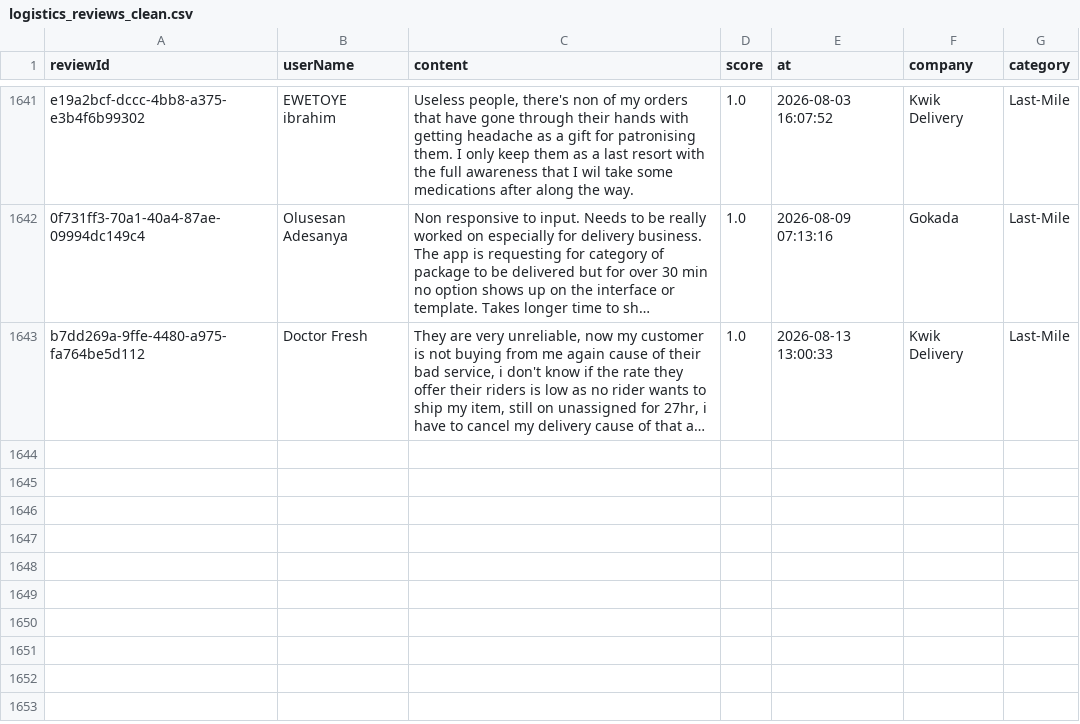
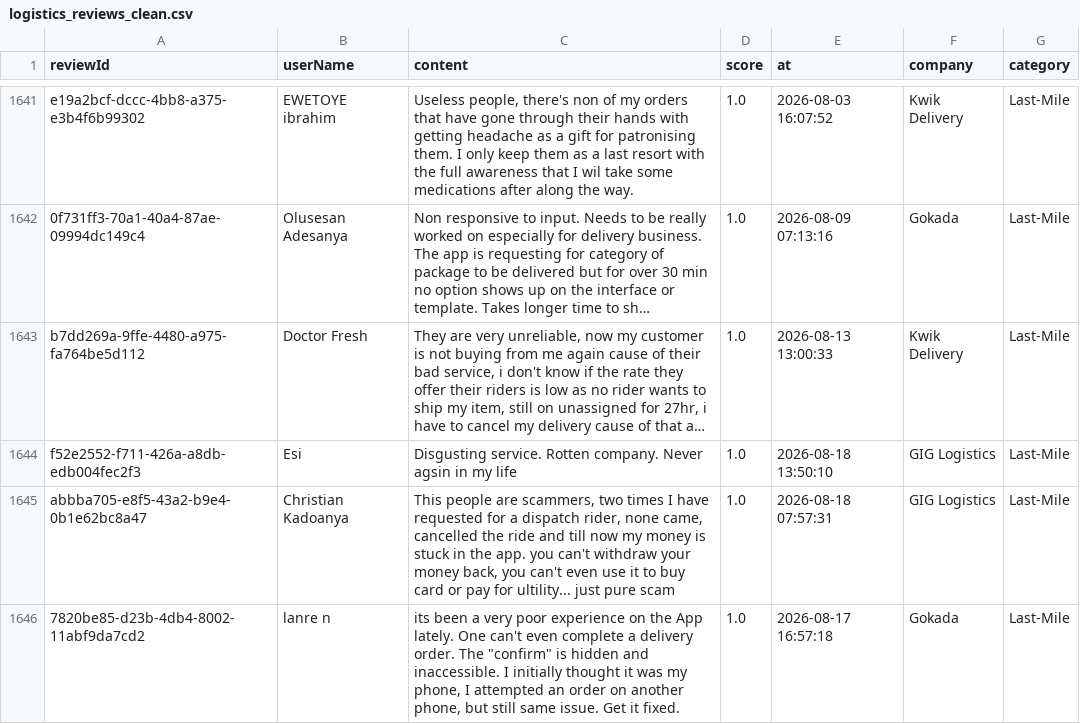
Before and after one commit to Delphineuzoeto/intelligence-tracker, a CSV file: logistics_reviews_clean.csv, drawn as a sheet; only a part is shown, gaps mark what is left out; long unchanged cells end in …; the diff names each change by its address in the sheet, - before the commit and + after, or states it on an @@ line.

```diff
--- a/logistics_reviews_clean.csv
+++ b/logistics_reviews_clean.csv
+row 1644: f52e2552-f711-426a-a8db-edb004fec2f3 | Esi | Disgusting service. Rotten company. Never agsin in my life | 1.0 | 2026-08-18 13:50:10 | GIG Logistics | Last-Mile
+row 1645: abbba705-e8f5-43a2-b9e4-0b1e62bc8a47 | Christian Kadoanya | This people are scammers, two times I have requested for a dispatch rider, none came, cancelled the ride and till now my money is stuck in the app. you can't withdraw your money back, you can't even use it to buy card or pay for ultility... just pure scam | 1.0 | 2026-08-18 07:57:31 | GIG Logistics | Last-Mile
+row 1646: 7820be85-d23b-4db4-8002-11abf9da7cd2 | lanre n | its been a very poor experience on the App lately. One can't even complete a delivery order. The "confirm" is hidden and inaccessible. I initially thought it was my phone, I attempted an order on another phone, but still same issue. Get it fixed. | 1.0 | 2026-08-17 16:57:18 | Gokada | Last-Mile
```
Also changed, not shown: logistics_reviews_raw.csv.
